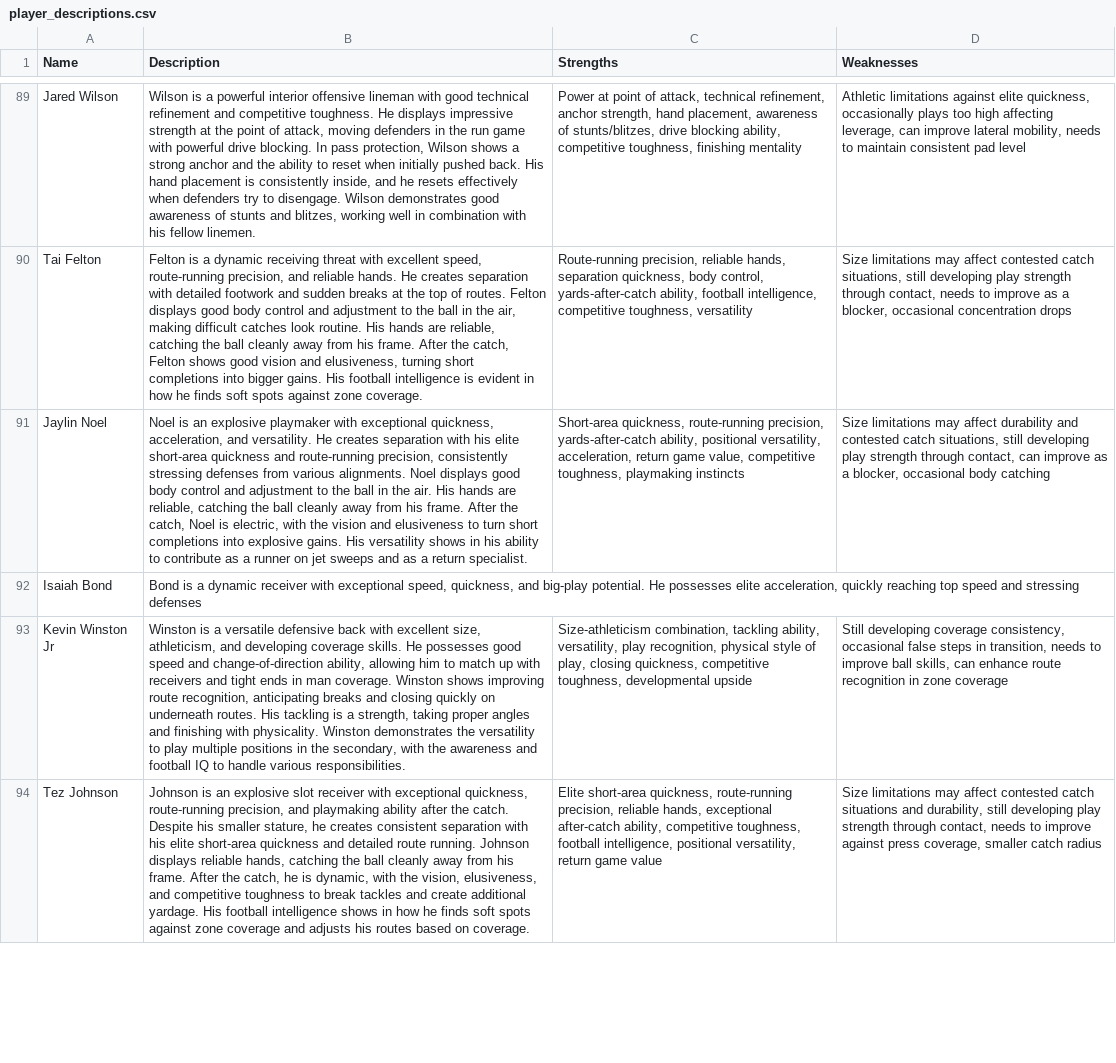
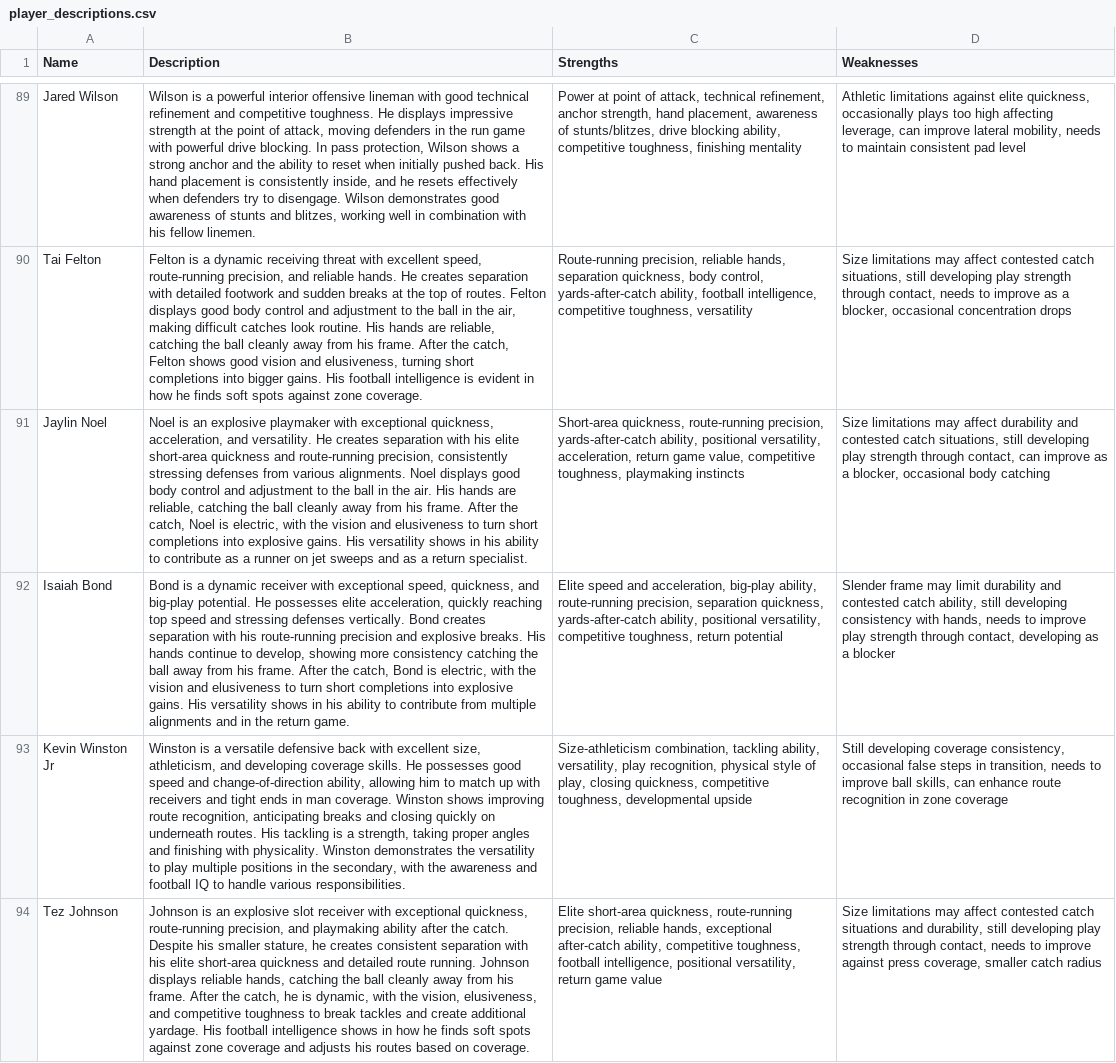
Before and after one commit to jackgruca/mds_home, a CSV file: assets/2025/player_descriptions.csv, drawn as a sheet; only a part is shown, gaps mark what is left out; the diff covers the shown part only; the diff names each change by its address in the sheet, - before the commit and + after, or states it on an @@ line.

Commit message:
re submit completed csv

```diff
--- a/assets/2025/player_descriptions.csv
+++ b/assets/2025/player_descriptions.csv
-B92 (Description): …stressing defenses
+B92 (Description): …stressing defenses vertically. Bond creates separation with his route-running precision and explosive breaks. His hands continue to develop, showing more consistency catching the ball away from his frame. After the catch, Bond is electric, with the vision and elusiveness to turn short completions into explosive gains. His versatility shows in his ability to contribute from multiple alignments and in the return game.
-C92 (Strengths): (empty)
+C92 (Strengths): Elite speed and acceleration, big-play ability, route-running precision, separation quickness, yards-after-catch ability, positional versatility, competitive toughness, return potential
-D92 (Weaknesses): (empty)
+D92 (Weaknesses): Slender frame may limit durability and contested catch ability, still developing consistency with hands, needs to improve play strength through contact, developing as a blocker
```
Also changed, not shown: 3 edited cells elsewhere in this file.
